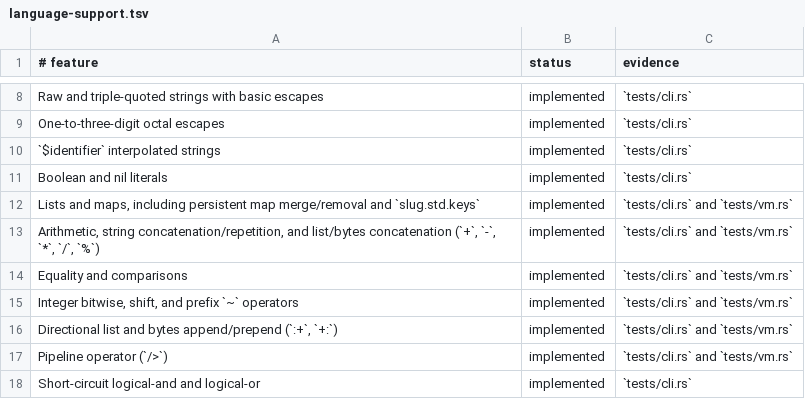
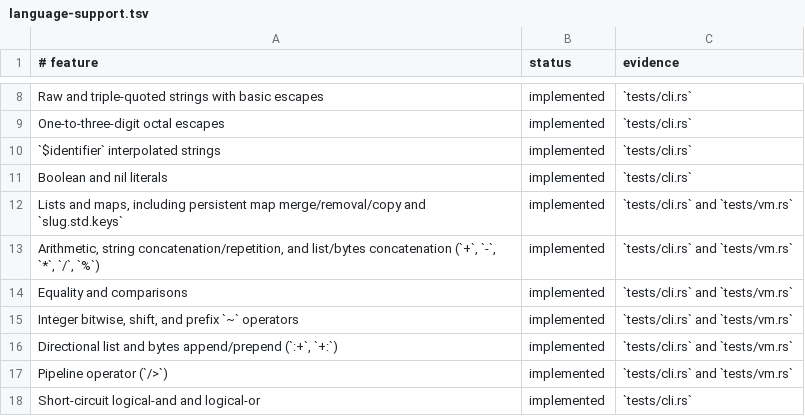
Before and after one commit to babyman/slug-rs, a TSV file: docs/language-support.tsv, drawn as a sheet; only a part is shown, gaps mark what is left out.

Commit message:
feat(language): add persistent map copying via `copy` operator
Extend `copy` operator to support map values with string-key
replacements. Enhance type checker, VM operations, language
specification, and tests to validate and execute persistent map
updates. Update documentation and changelog accordingly.

```diff
--- a/docs/language-support.tsv
+++ b/docs/language-support.tsv
@@ -11,3 +11,3 @@ One-to-three-digit octal escapes|implemented|`tests/cli.rs`
 Boolean and nil literals|implemented|`tests/cli.rs`
-Lists and maps, including persistent map merge/removal and `slug.std.keys`|implemented|`tests/cli.rs` and `tests/vm.rs`
+Lists and maps, including persistent map merge/removal/copy and `slug.std.keys`|implemented|`tests/cli.rs` and `tests/vm.rs`
 Arithmetic, string concatenation/repetition, and list/bytes concatenation (`+`, `-`, `*`, `/`, `%`)|implemented|`tests/cli.rs` and `tests/vm.rs`
```
Also changed, not shown: 14 other files.
